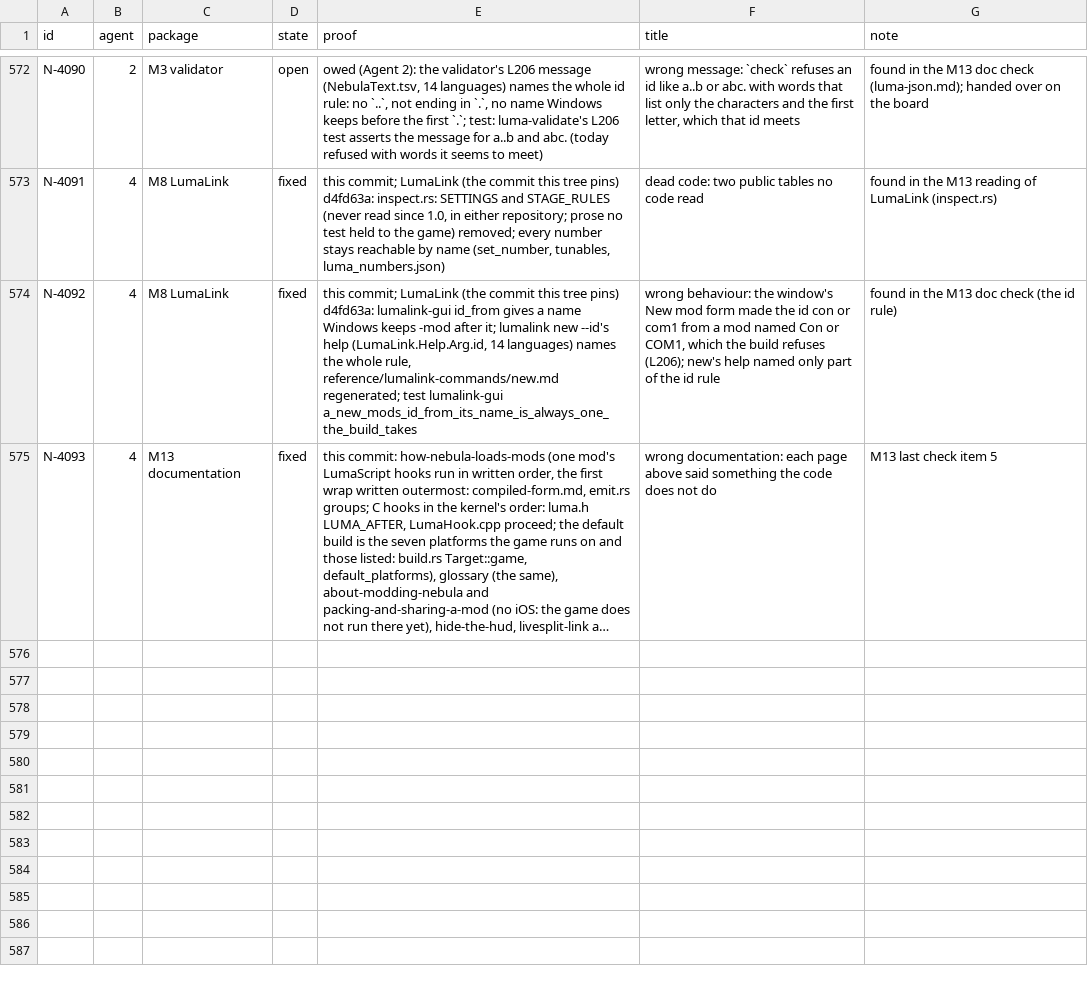
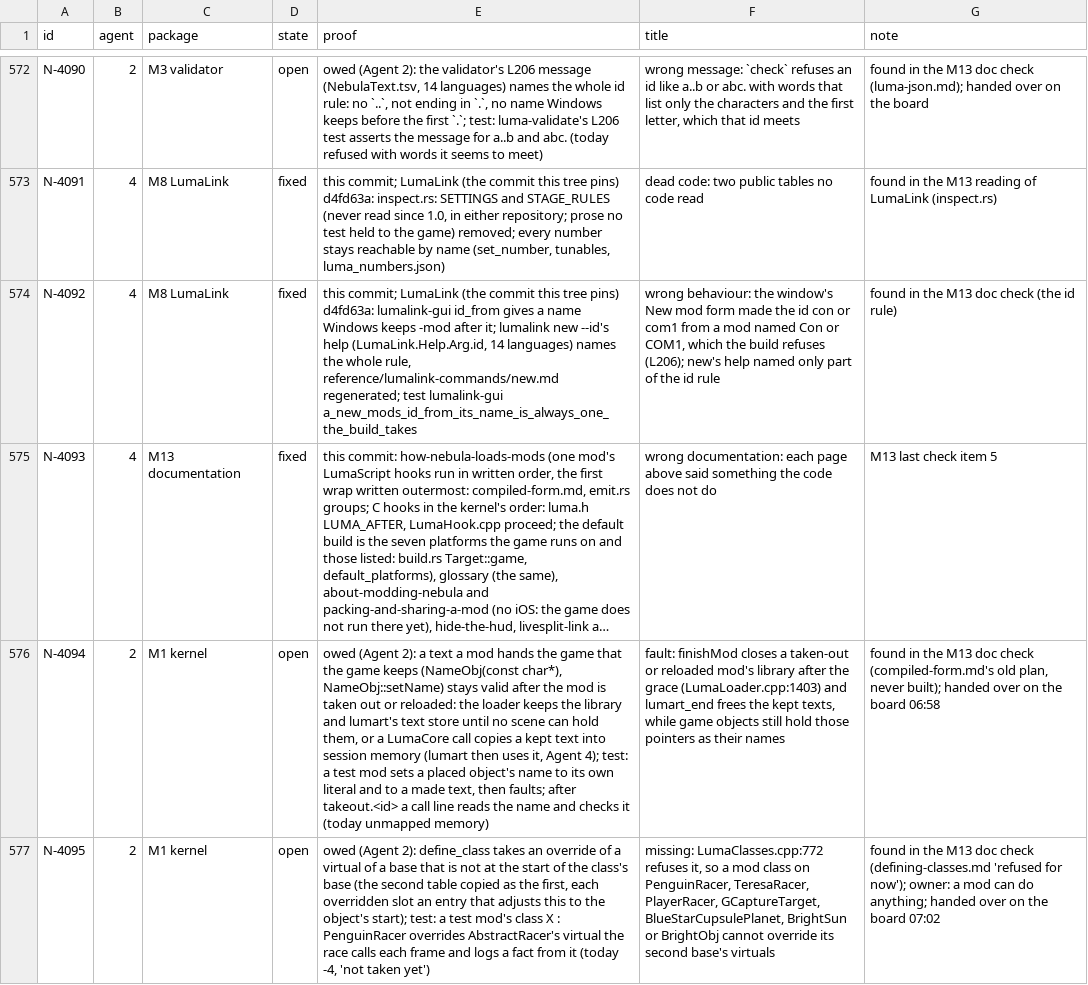
Before and after one commit to keepvaibin/nebula, a TSV file: docs/plan/ledger.tsv, drawn as a sheet; only a part is shown, gaps mark what is left out; long unchanged cells end in …; the diff covers the shown part only; the diff names each change by its address in the sheet, - before the commit and + after, or states it on an @@ line.

Commit message:
M13: documentation checked against the code, parts 6 to 11
The events service, whole-file formats and assets (fonts, movies, MIDI, DDS), AV1 movies, the
game description's sounds, table-key patterns, S0917 and S0918, a failed replace by the kernel's
proceed, start and stop as written, every standard name and type, *_named, task rules and notes;
development notes and internal labels out. Rows N-4094 and N-4095 (Agent 2), N-4096.

```diff
--- a/docs/plan/ledger.tsv
+++ b/docs/plan/ledger.tsv
+row 576: N-4094 | 2 | M1 kernel | open | owed (Agent 2): a text a mod hands the game that the game keeps (NameObj(const char*), NameObj::setName) stays valid after the mod is taken out or reloaded: the loader keeps the library and lumart's text store until no scene can hold them, or a LumaCore call copies a kept text into session memory (lumart then uses it, Agent 4); test: a test mod sets a placed object's name to its own literal and to a made text, then faults; after takeout.<id> a call line reads the name and checks it (today unmapped memory) | fault: finishMod closes a taken-out or reloaded mod's library after the grace (LumaLoader.cpp:1403) and lumart_end frees the kept texts, while game objects still hold those pointers as their names | found in the M13 doc check (compiled-form.md's old plan, never built); handed over on the board 06:58
+row 577: N-4095 | 2 | M1 kernel | open | owed (Agent 2): define_class takes an override of a virtual of a base that is not at the start of the class's base (the second table copied as the first, each overridden slot an entry that adjusts this to the object's start); test: a test mod's class X : PenguinRacer overrides AbstractRacer's virtual the race calls each frame and logs a fact from it (today -4, 'not taken yet') | missing: LumaClasses.cpp:772 refuses it, so a mod class on PenguinRacer, TeresaRacer, PlayerRacer, GCaptureTarget, BlueStarCupsulePlanet, BrightSun or BrightObj cannot override its second base's virtuals | found in the M13 doc check (defining-classes.md 'refused for now'); owner: a mod can do anything; handed over on the board 07:02
```
Also changed, not shown: 1 added row elsewhere in this file, 17 other files.
